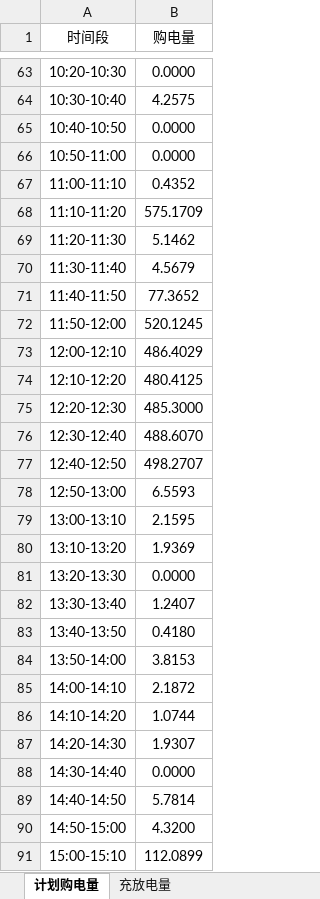
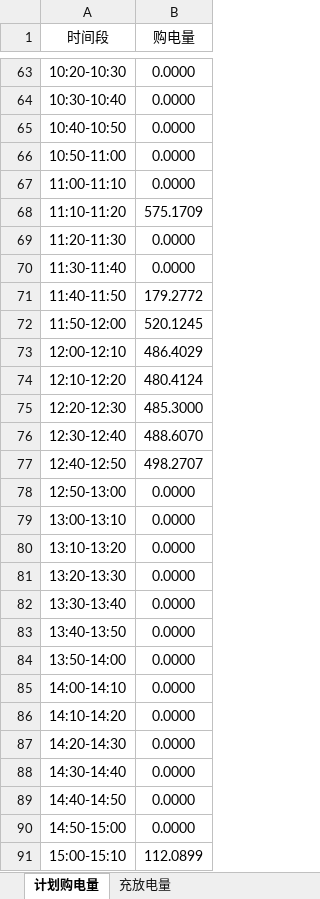
Before and after one commit to Zouck2333/CUMCM, an Excel workbook: Question_One/result1_question_one.xlsx, sheet 计划购电量, drawn as a sheet; only a part is shown, gaps mark what is left out; values as stored, in another font and other column widths than the file's, no borders; the diff covers the shown part only; the diff names each change by its address in the sheet, - before the commit and + after, or states it on an @@ line.

```diff
--- a/Question_One/result1_question_one.xlsx (sheet 计划购电量)
+++ b/Question_One/result1_question_one.xlsx (sheet 计划购电量)
-B64 (购电量): 4.2575
+B64 (购电量): 0.0000
-B67 (购电量): 0.4352
+B67 (购电量): 0.0000
-B69 (购电量): 5.1462
+B69 (购电量): 0.0000
-B70 (购电量): 4.5679
+B70 (购电量): 0.0000
-B71 (购电量): 77.3652
+B71 (购电量): 179.2772
-B74 (购电量): 480.4125
+B74 (购电量): 480.4124
-B78 (购电量): 6.5593
+B78 (购电量): 0.0000
-B79 (购电量): 2.1595
+B79 (购电量): 0.0000
-B80 (购电量): 1.9369
+B80 (购电量): 0.0000
-B82 (购电量): 1.2407
+B82 (购电量): 0.0000
-B83 (购电量): 0.4180
+B83 (购电量): 0.0000
-B84 (购电量): 3.8153
+B84 (购电量): 0.0000
-B85 (购电量): 2.1872
+B85 (购电量): 0.0000
-B86 (购电量): 1.0744
+B86 (购电量): 0.0000
-B87 (购电量): 1.9307
+B87 (购电量): 0.0000
-B89 (购电量): 5.7814
+B89 (购电量): 0.0000
-B90 (购电量): 4.3200
+B90 (购电量): 0.0000
```
Also changed, not shown: 33 edited cells elsewhere in this sheet, sheet 充放电量, 3 other files.
